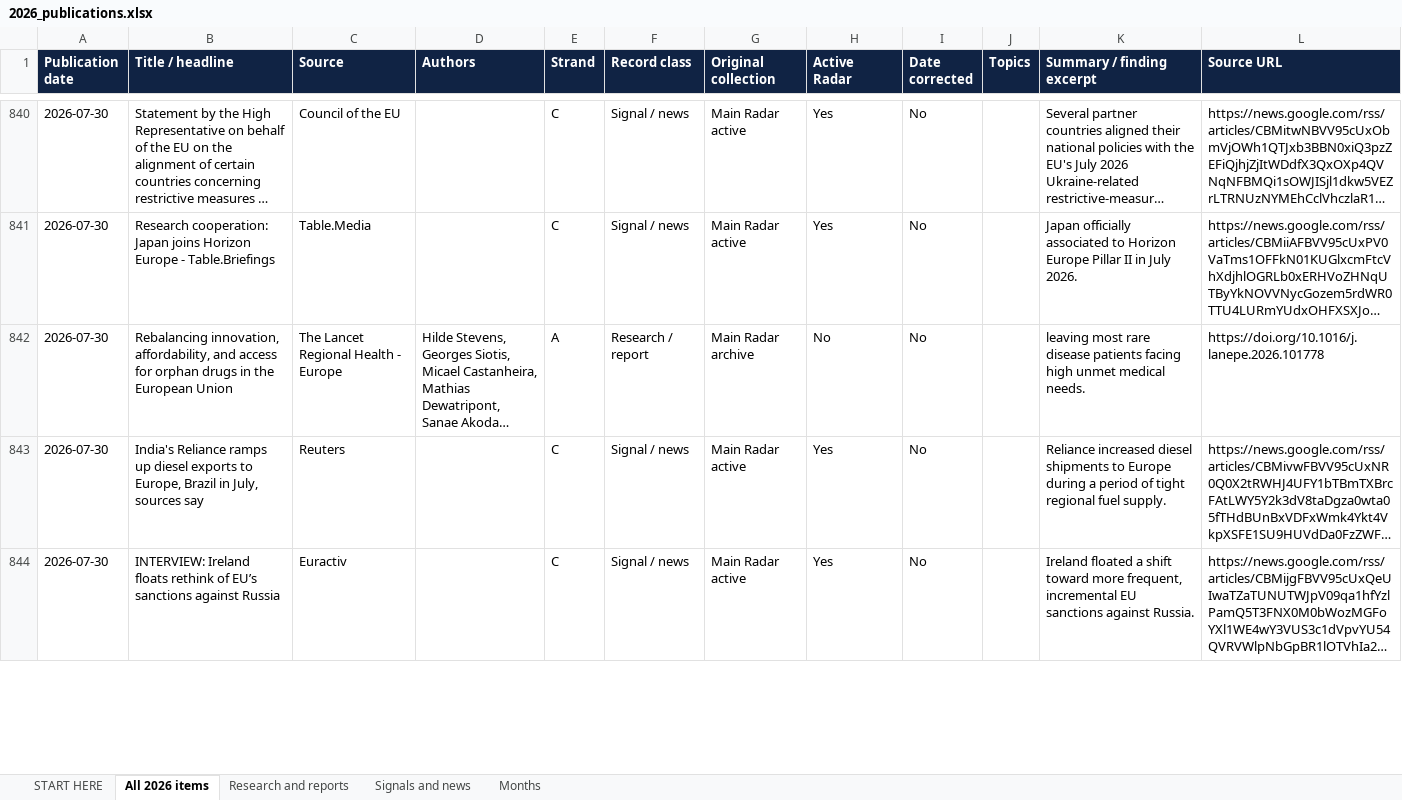
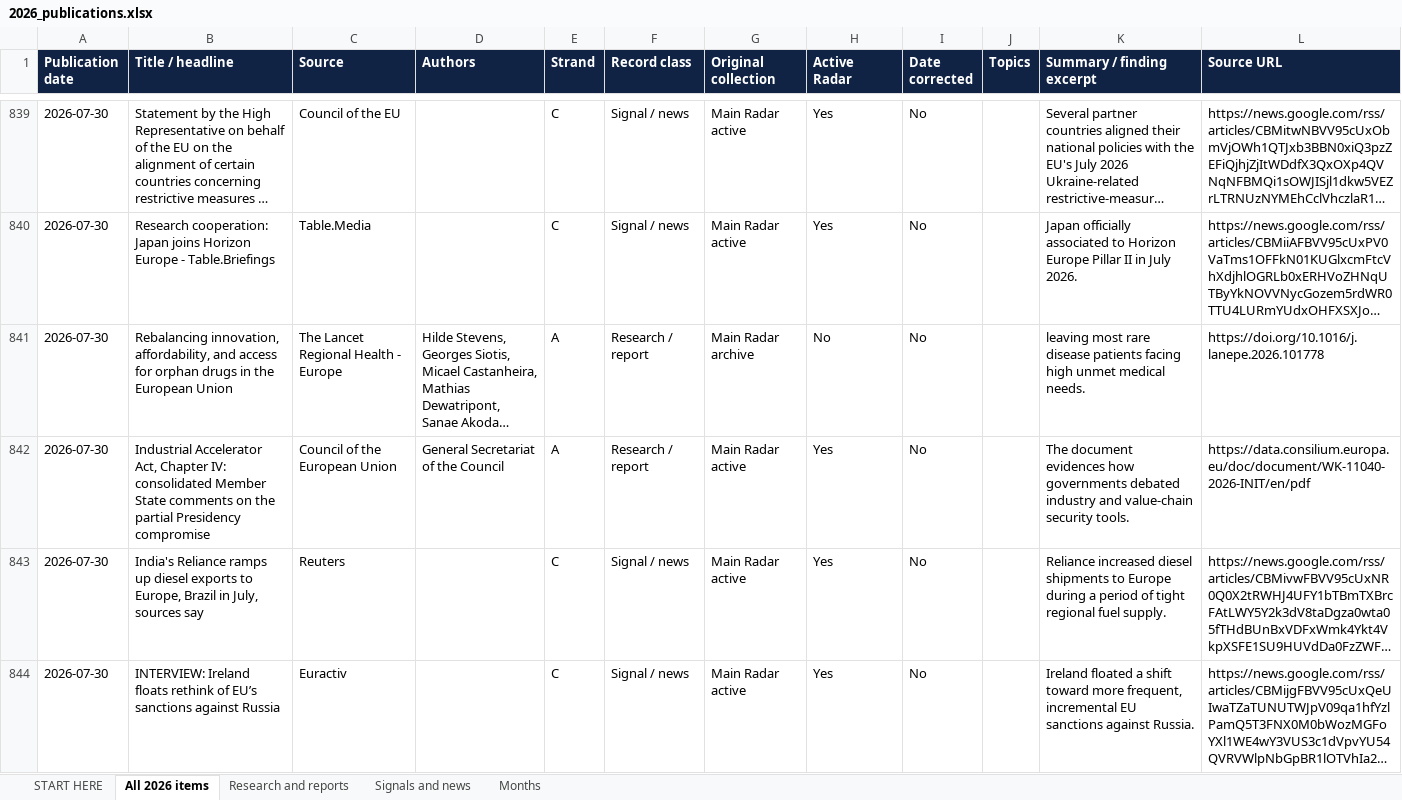
Before and after one commit to vevirm/Europe, an Excel workbook: 2026-stuff/2026_publications.xlsx, sheet All 2026 items, drawn as a sheet; only a part is shown, gaps mark what is left out; long unchanged cells end in …; values as stored, in another font and other column widths than the file's, no borders; the diff covers the shown part only; the diff names each change by its address in the sheet, - before the commit and + after, or states it on an @@ line.

```diff
--- a/2026-stuff/2026_publications.xlsx (sheet All 2026 items)
+++ b/2026-stuff/2026_publications.xlsx (sheet All 2026 items)
+row 842: 2026-07-30 | Industrial Accelerator Act, Chapter IV: consolidated Member State comments on the partial Presidency compromise | Council of the European Union | General Secretariat of the Council | A | Research / report | Main Radar active | Yes | No |  | The document evidences how governments debated industry and value-chain security tools. | https://data.consilium.europa.eu/doc/document/WK-11040-2026-INIT/en/pdf
```
Also changed, not shown: 5 added rows, 8 removed rows and 62 edited cells elsewhere in this sheet, sheet Research and reports, sheet Months, sheet START HERE, 1 other file.
